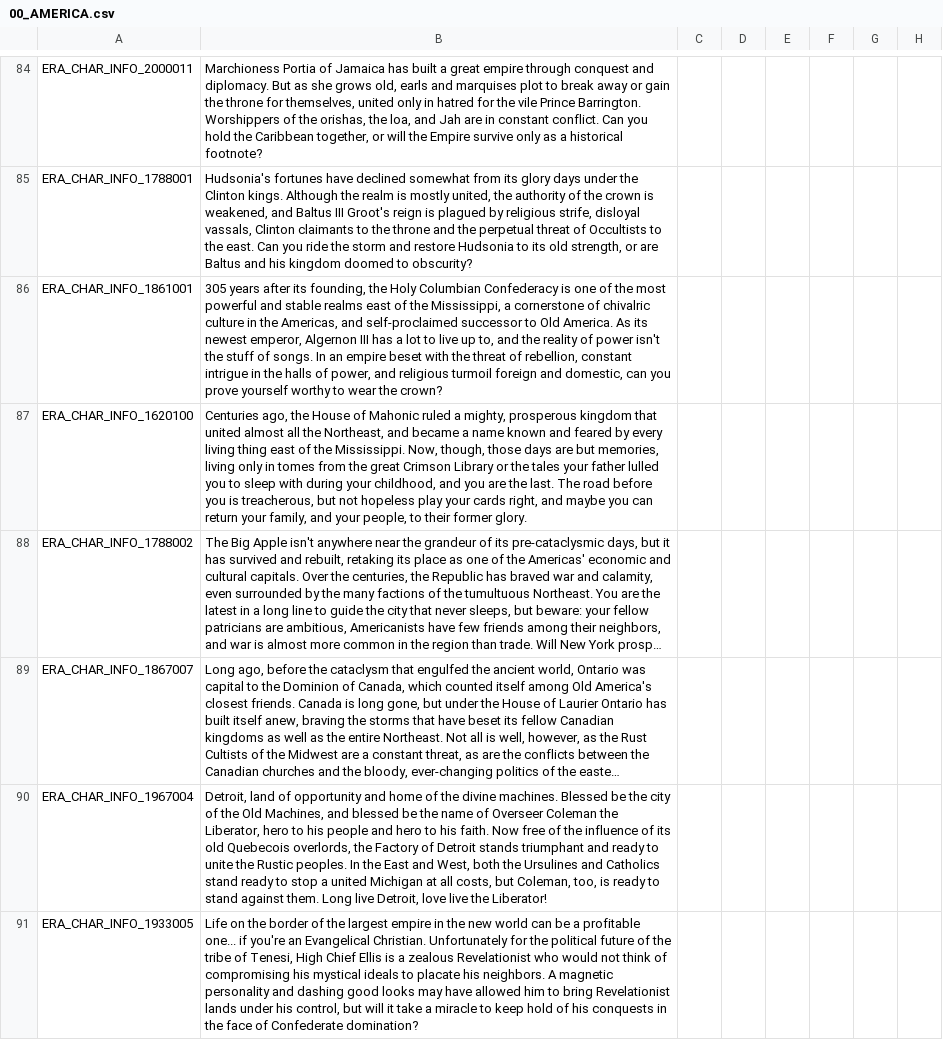
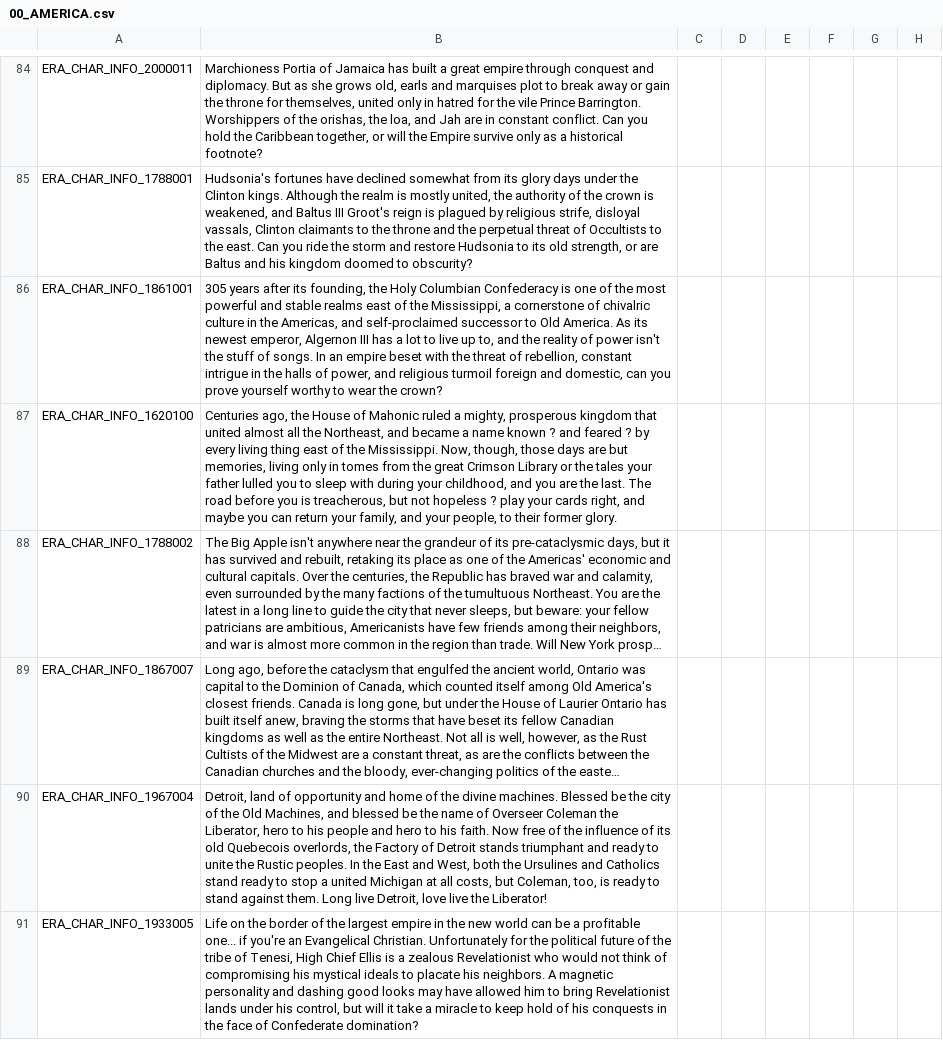
Before and after one commit to MrBadaniel/Aguila-o-Sol, a CSV file: localisation/00_AMERICA.csv, drawn as a sheet; only a part is shown, gaps mark what is left out; long unchanged cells end in …; the diff covers the shown part only; the diff names each change by its address in the sheet, - before the commit and + after, or states it on an @@ line.

```diff
--- a/localisation/00_AMERICA.csv
+++ b/localisation/00_AMERICA.csv
-B87: …name known and feared by every living thing east of the Mississippi. Now, though, those days are but memories, living only in tomes from the great Crimson Library or the tales your father lulled you to sleep with during your childhood, and you are the last. The road before you is treacherous, but not hopeless play your…
+B87: …name known ? and feared ? by every living thing east of the Mississippi. Now, though, those days are but memories, living only in tomes from the great Crimson Library or the tales your father lulled you to sleep with during your childhood, and you are the last. The road before you is treacherous, but not hopeless ? play your…
```
Also changed, not shown: 28 edited cells elsewhere in this file.
